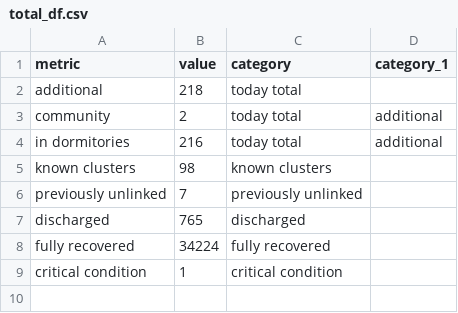
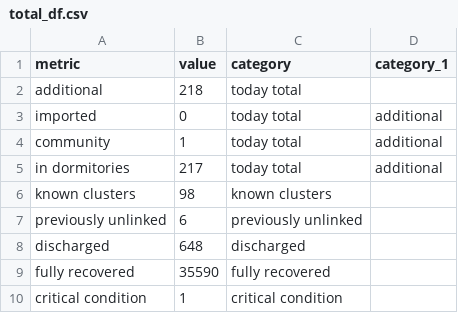
Before and after one commit to noaihere/dailydata, a CSV file: total_df.csv, drawn as a sheet.

```diff
--- a/total_df.csv
+++ b/total_df.csv
@@ -2,8 +2,9 @@ metric,value,category,category_1
 additional,218,today total,
-community,2,today total,additional
-in dormitories,216,today total,additional
+imported,0,today total,additional
+community,1,today total,additional
+in dormitories,217,today total,additional
 known clusters,98,known clusters,
-previously unlinked,7,previously unlinked,
-discharged,765,discharged,
-fully recovered,34224,fully recovered,
+previously unlinked,6,previously unlinked,
+discharged,648,discharged,
+fully recovered,35590,fully recovered,
 critical condition,1,critical condition,
```
Also changed, not shown: 1 other file.
